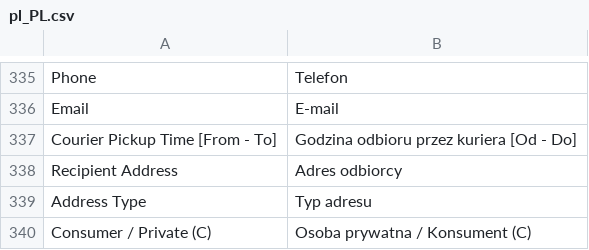
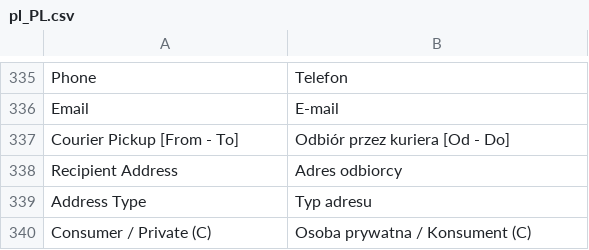
Before and after one commit to DHL-eCommerce-Poland/Magento-2, a CSV file: i18n/pl_PL.csv, drawn as a sheet; only a part is shown, gaps mark what is left out.

```diff
--- a/i18n/pl_PL.csv
+++ b/i18n/pl_PL.csv
@@ -336,3 +336,3 @@
 "Email","E-mail"
-"Courier Pickup Time [From - To]","Godzina odbioru przez kuriera [Od - Do]"
+"Courier Pickup [From - To]","Odbiór przez kuriera [Od - Do]"
 "Recipient Address","Adres odbiorcy"
```
Also changed, not shown: i18n/en_US.csv, 13 other files.
